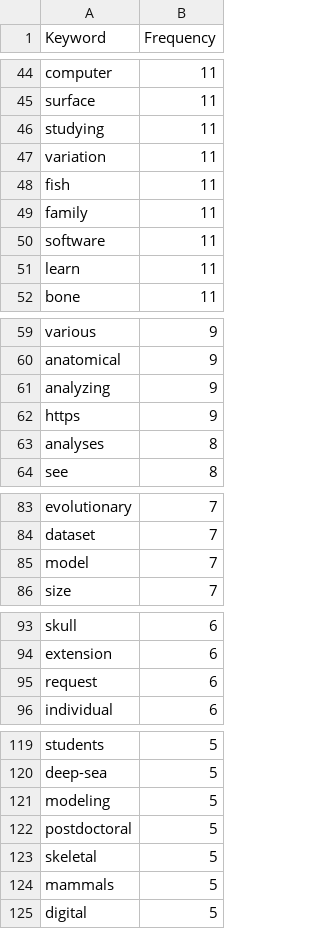
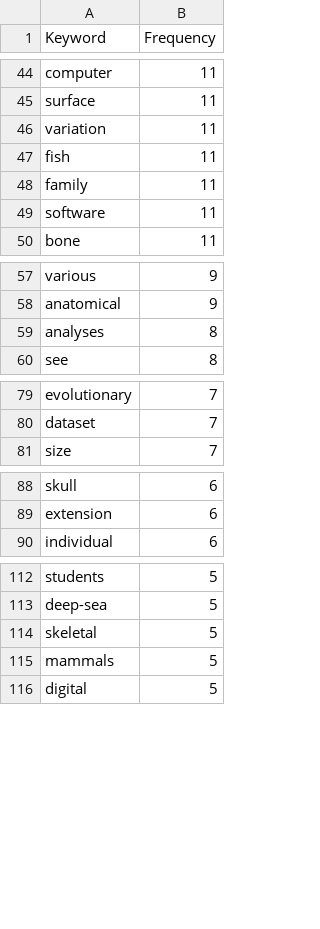
Before and after one commit to muratmaga/morphocloud-wordmap, a CSV file: keyword_frequencies.csv, drawn as a sheet; only a part is shown, gaps mark what is left out; removed rows and columns are numbered as before the commit, all else as after; the diff covers the shown part only; the diff names each change by its address in the sheet, - before the commit and + after, or states it on an @@ line.

Commit message:
Add word fusions for postdoc/analysis/study/learning/extraction/models and ban request/http/https

```diff
--- a/keyword_frequencies.csv
+++ b/keyword_frequencies.csv
-row 46: studying | 11
-row 51: learn | 11
-row 61: analyzing | 9
-row 62: https | 9
-row 85: model | 7
-row 95: request | 6
-row 121: modeling | 5
-row 122: postdoctoral | 5
```
Also changed, not shown: 6 added rows and 9 removed rows elsewhere in this file, 2 other files.
